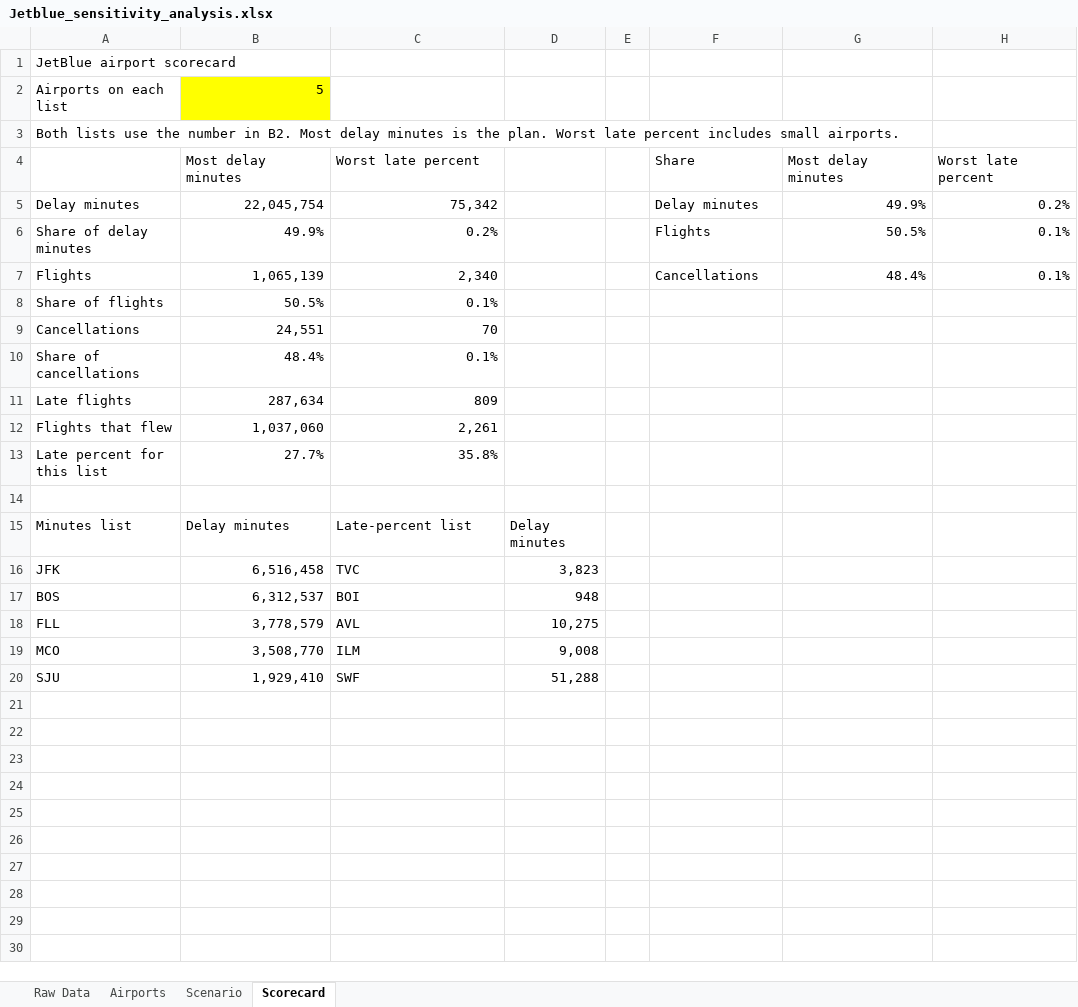
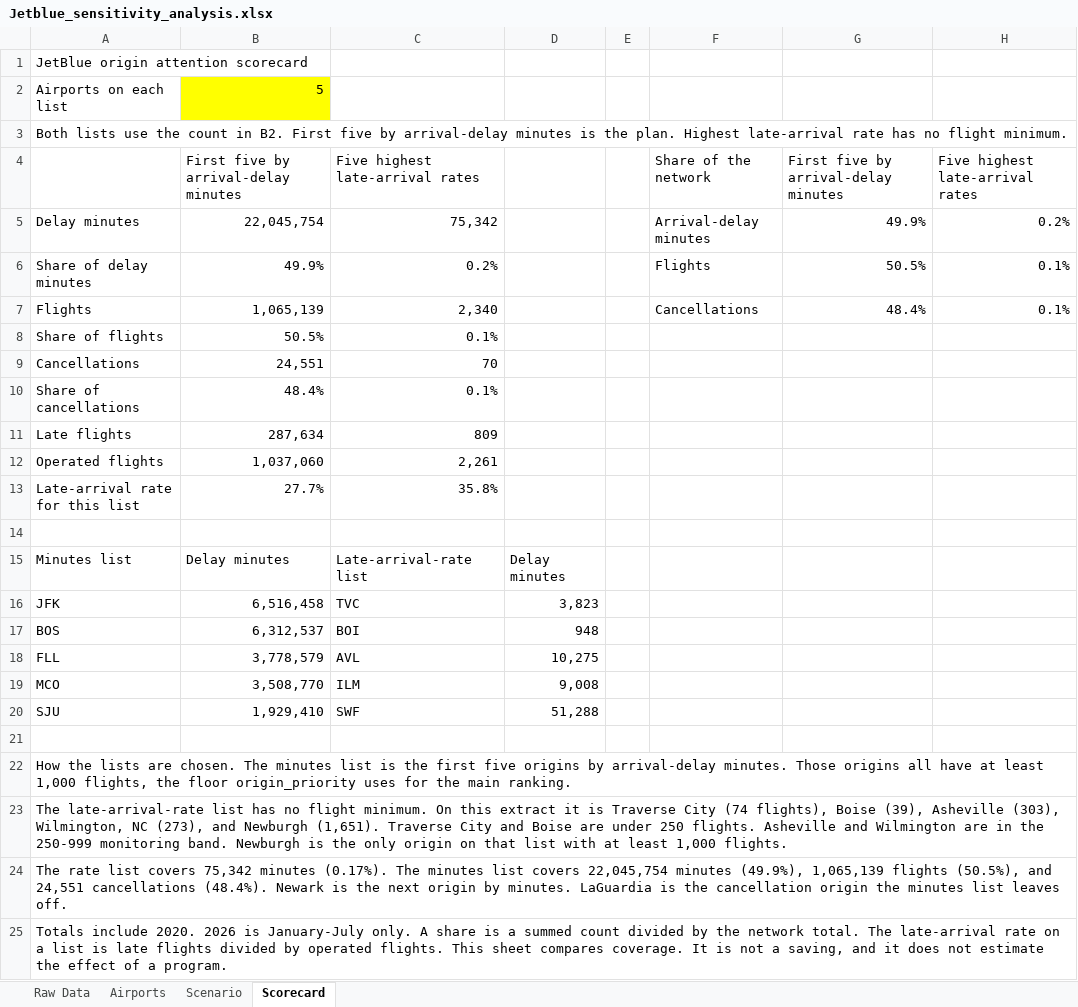
Before and after one commit to treyparkes0/JetBlue-Domestic-Operational-Disruption-and-Attention-Priorities, an Excel workbook: Jetblue_sensitivity_analysis.xlsx, sheet Scorecard, drawn as a sheet; values as stored, in another font and other column widths than the file's, no borders; removed rows and columns are numbered as before the commit, all else as after; the diff names each change by its address in the sheet, - before the commit and + after, or states it on an @@ line.

```diff
--- a/Jetblue_sensitivity_analysis.xlsx (sheet Scorecard)
+++ b/Jetblue_sensitivity_analysis.xlsx (sheet Scorecard)
-A1: JetBlue airport scorecard
+A1: JetBlue origin attention scorecard
-A3: …use the number in B2. Most delay minutes is the plan. Worst late percent includes small airports.
+A3: …use the count in B2. First five by arrival-delay minutes is the plan. Highest late-arrival rate has no flight minimum.
-row 4:  | Most delay minutes | Worst late percent |  |  | Share | Most delay minutes | Worst late percent
+row 4:  | First five by arrival-delay minutes | Five highest late-arrival rates |  |  | Share of the network | First five by arrival-delay minutes | Five highest late-arrival rates
-F5: Delay minutes
+F5: Arrival-delay minutes
-A12: Flights that flew
+A12: Operated flights
-A13: Late percent for this list
+A13: Late-arrival rate for this list
-C15: Late-percent list
+C15: Late-arrival-rate list
+row 21: (empty)
+row 22: How the lists are chosen. The minutes list is the first five origins by arrival-delay minutes. Those origins all have at least 1,000 flights, the floor origin_priority uses for the main ranking.
+row 23: The late-arrival-rate list has no flight minimum. On this extract it is Traverse City (74 flights), Boise (39), Asheville (303), Wilmington, NC (273), and Newburgh (1,651). Traverse City and Boise are under 250 flights. Asheville and Wilmington are in the 250-999 monitoring band. Newburgh is the only origin on that list with at least 1,000 flights.
+row 24: The rate list covers 75,342 minutes (0.17%). The minutes list covers 22,045,754 minutes (49.9%), 1,065,139 flights (50.5%), and 24,551 cancellations (48.4%). Newark is the next origin by minutes. LaGuardia is the cancellation origin the minutes list leaves off.
+row 25: Totals include 2020. 2026 is January-July only. A share is a summed count divided by the network total. The late-arrival rate on a list is late flights divided by operated flights. This sheet compares coverage. It is not a saving, and it does not estimate the effect of a program.
```
Also changed, not shown: sheet Scenario, sheet Airports, formulas that keep their value, charts or pictures, 7 other files.
